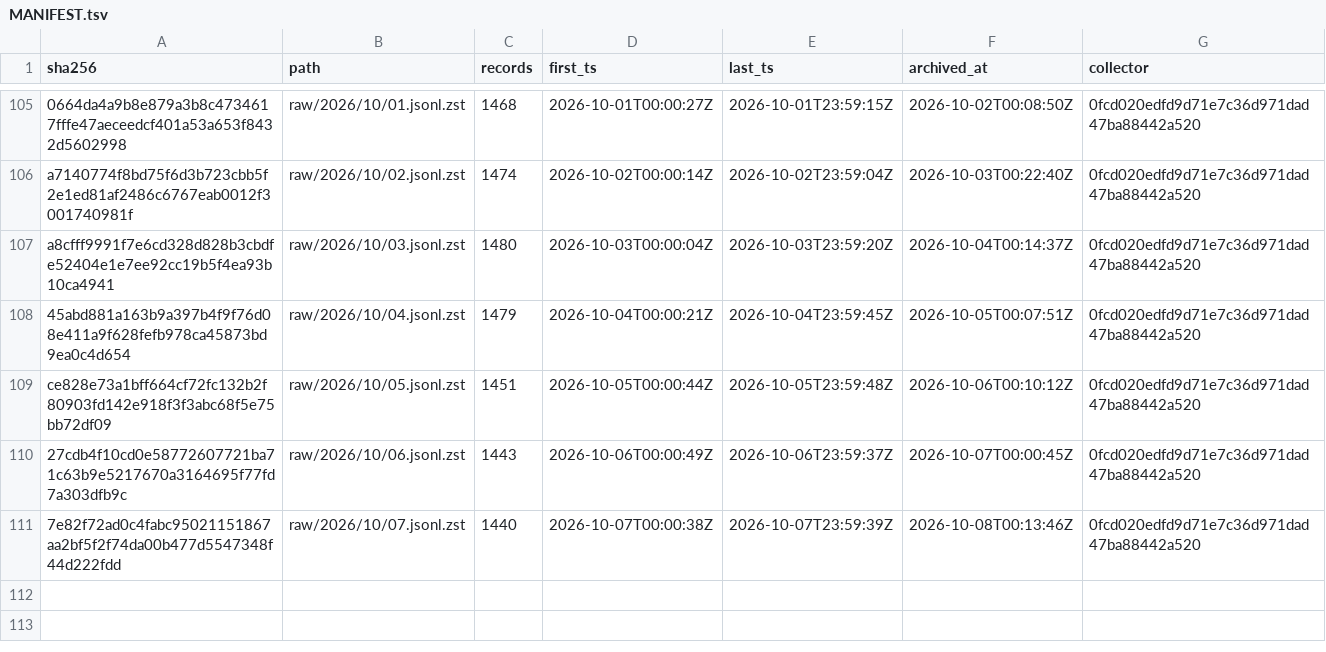
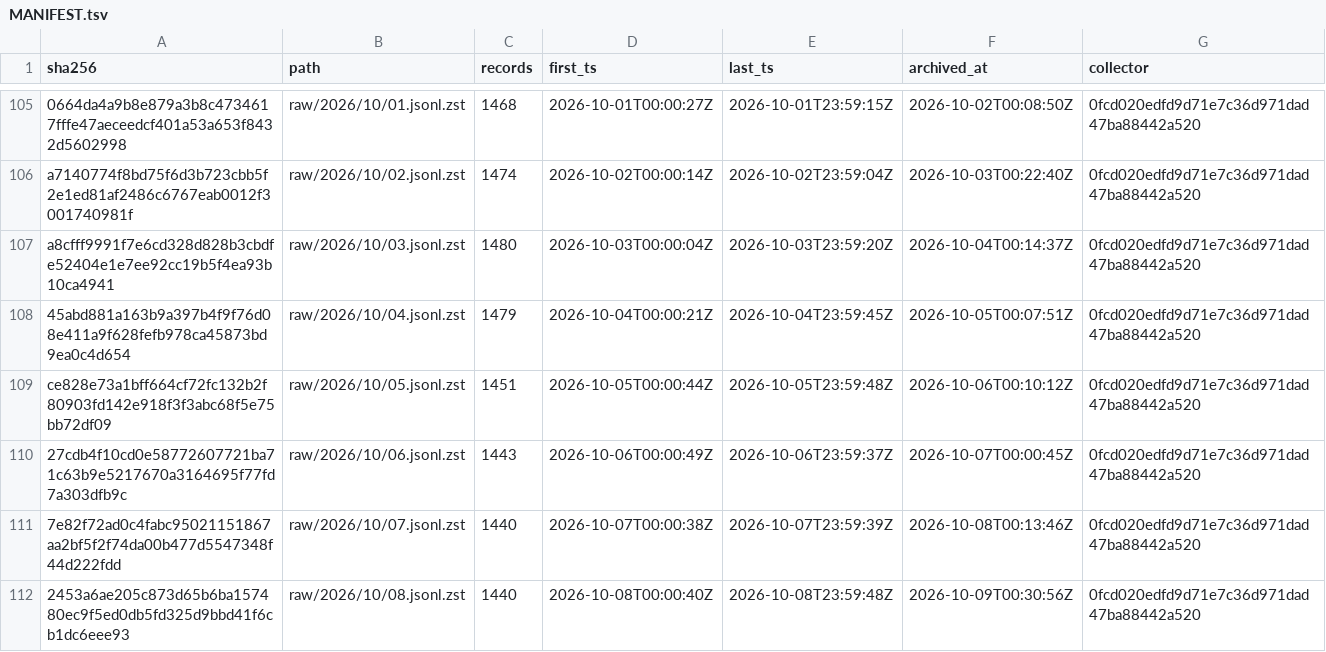
Before and after one commit to RYthaGOD/bamservatory-data, a TSV file: MANIFEST.tsv, drawn as a sheet; only a part is shown, gaps mark what is left out.

```diff
--- a/MANIFEST.tsv
+++ b/MANIFEST.tsv
@@ -111 +111,2 @@ ce828e73a1bff664cf72fc132b2f80903fd142e918f3f3abc68f5e75bb72df09	raw/2026/10/05.
 7e82f72ad0c4fabc95021151867aa2bf5f2f74da00b477d5547348f44d222fdd	raw/2026/10/07.jsonl.zst	1440	2026-10-07T00:00:38Z	2026-10-07T23:59:39Z	2026-10-08T00:13:46Z	0fcd020edfd9d71e7c36d971dad47ba88442a520
+2453a6ae205c873d65b6ba157480ec9f5ed0db5fd325d9bbd41f6cb1dc6eee93	raw/2026/10/08.jsonl.zst	1440	2026-10-08T00:00:40Z	2026-10-08T23:59:48Z	2026-10-09T00:30:56Z	0fcd020edfd9d71e7c36d971dad47ba88442a520
```
Also changed, not shown: verification.csv, verification/MANIFEST.tsv, 2 other files.
